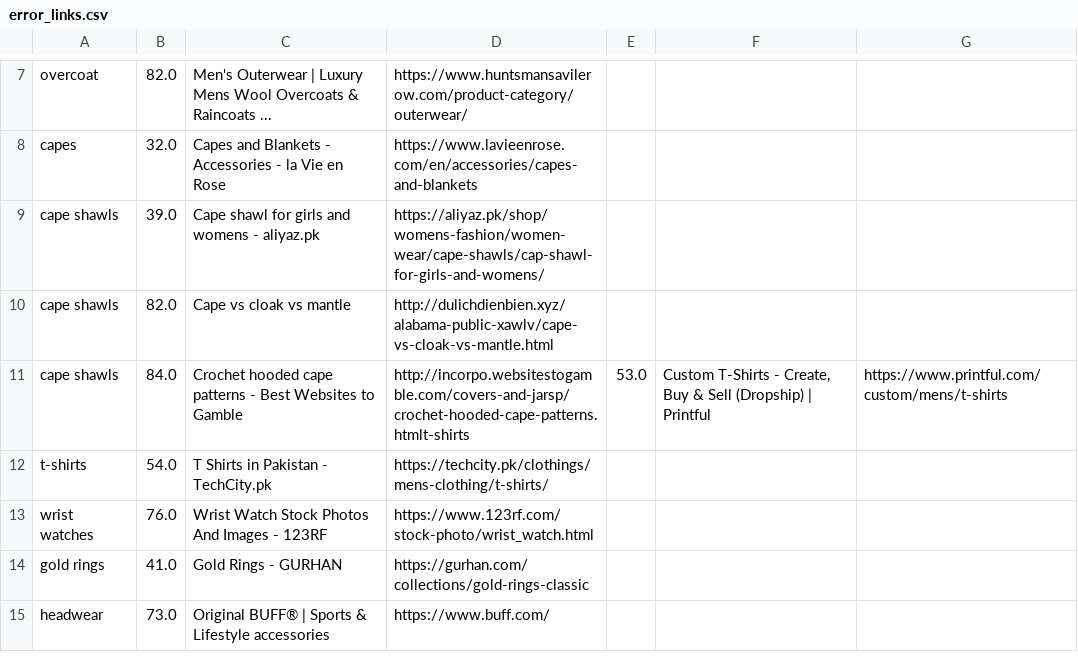
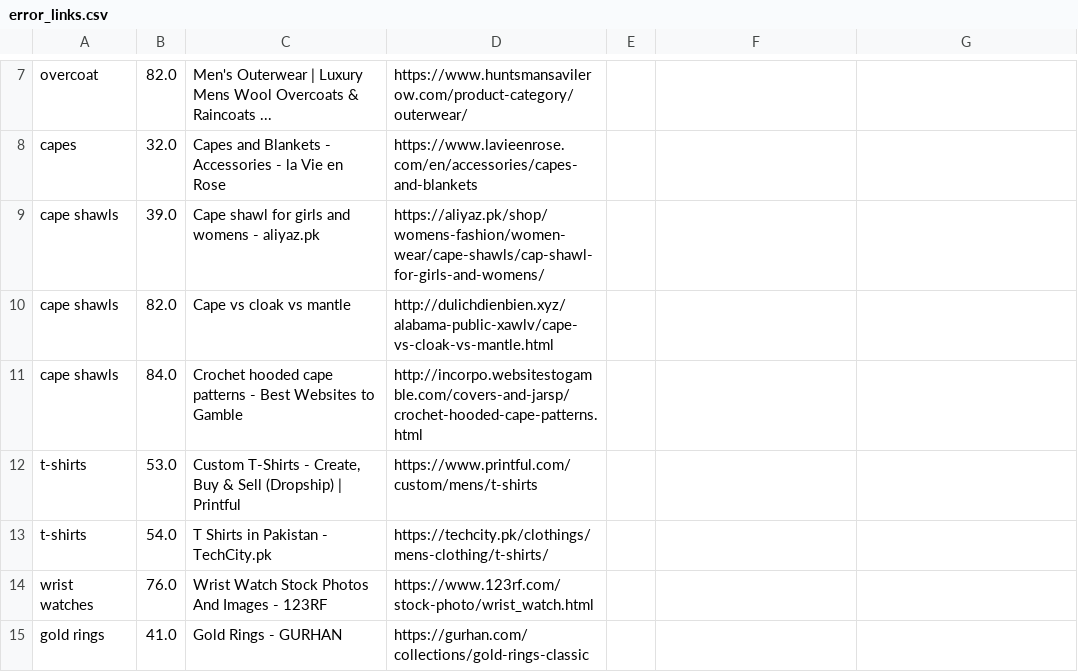
Before and after one commit to Mateen-Ahmad/Spider, a CSV file: error_links.csv, drawn as a sheet; only a part is shown, gaps mark what is left out; the shorter side is filled out with more unchanged rows.

Commit message:
Update error_links.csv

```diff
--- a/error_links.csv
+++ b/error_links.csv
@@ -10,3 +10,4 @@ cape shawls,39.0,Cape shawl for girls and womens - aliyaz.pk,https://aliyaz.pk/s
 cape shawls,82.0,Cape vs cloak vs mantle,http://dulichdienbien.xyz/alabama-public-xawlv/cape-vs-cloak-vs-mantle.html
-cape shawls,84.0,Crochet hooded cape patterns - Best Websites to Gamble,http://incorpo.websitestogamble.com/covers-and-jarsp/crochet-hooded-cape-patterns.htmlt-shirts,53.0,"Custom T-Shirts - Create, Buy & Sell (Dropship) | Printful",https://www.printful.com/custom/mens/t-shirts
+cape shawls,84.0,Crochet hooded cape patterns - Best Websites to Gamble,http://incorpo.websitestogamble.com/covers-and-jarsp/crochet-hooded-cape-patterns.html
+t-shirts,53.0,"Custom T-Shirts - Create, Buy & Sell (Dropship) | Printful",https://www.printful.com/custom/mens/t-shirts
 t-shirts,54.0,T Shirts in Pakistan - TechCity.pk,https://techcity.pk/clothings/mens-clothing/t-shirts/
```
